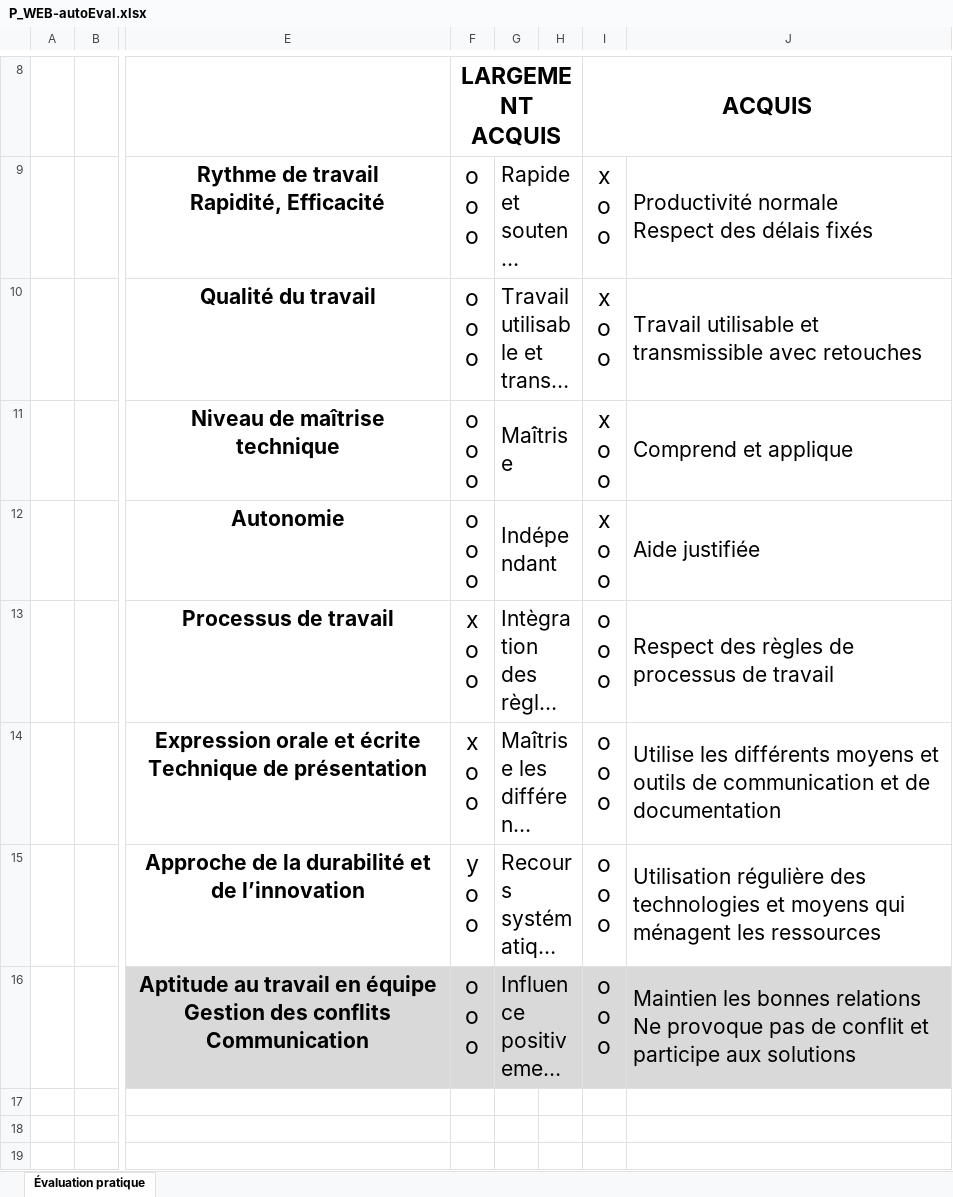
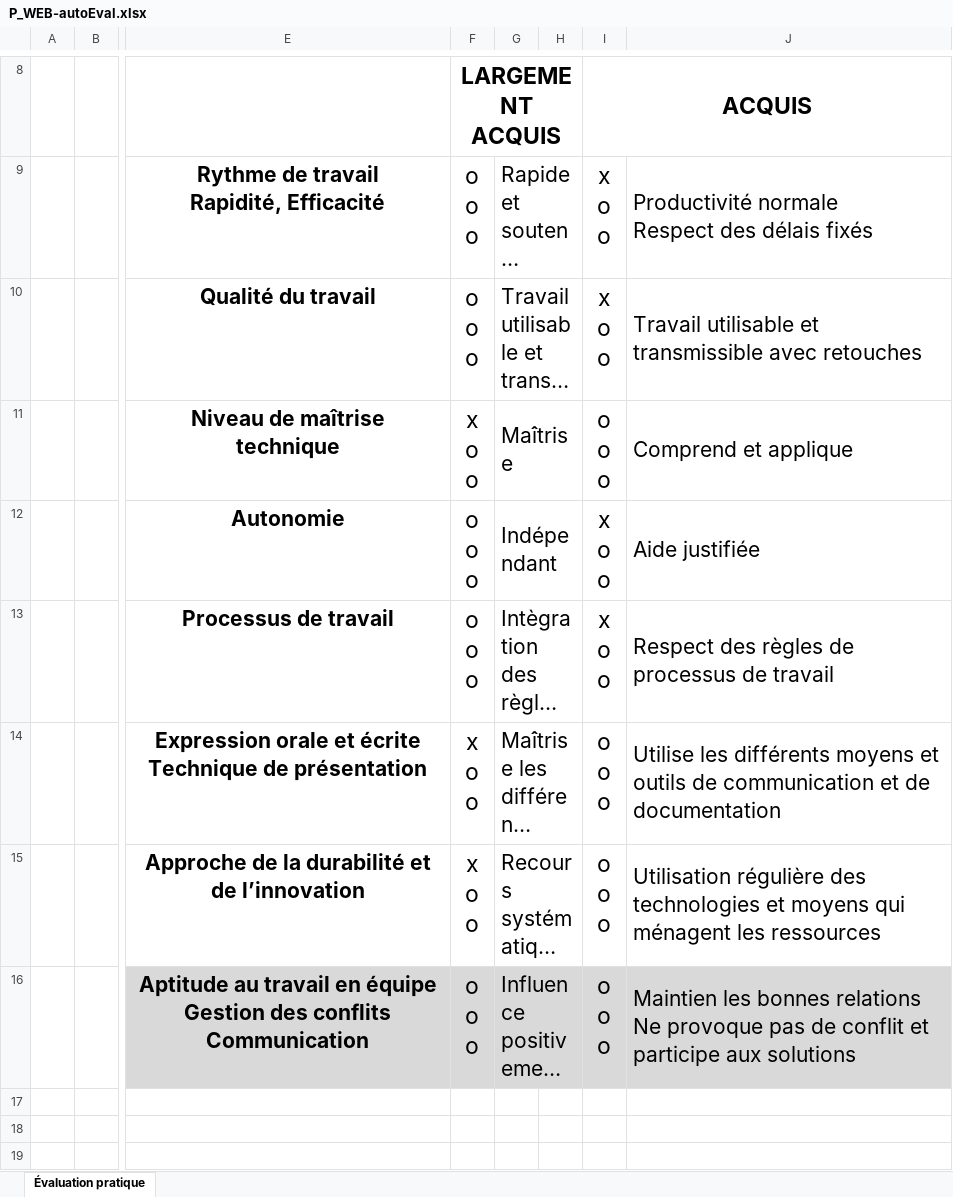
Before and after one commit to ethanschafstall/P_Web_295, an Excel workbook: docs/autoEval/P_WEB-autoEval.xlsx, sheet Évaluation pratique, drawn as a sheet; only a part is shown, gaps mark what is left out; long unchanged cells end in …; values as stored, in another font and other column widths than the file's, no borders; ↵ is a line break in a cell; the diff names each change by its address in the sheet, - before the commit and + after, or states it on an @@ line.

Commit message:
Filled authEval

```diff
--- a/docs/autoEval/P_WEB-autoEval.xlsx (sheet Évaluation pratique)
+++ b/docs/autoEval/P_WEB-autoEval.xlsx (sheet Évaluation pratique)
-F11: o ↵ o ↵ o
+F11: x ↵ o ↵ o
-I11: x ↵ o ↵ o
+I11: o ↵ o ↵ o
-F13: x ↵ o ↵ o
+F13: o ↵ o ↵ o
-I13: o ↵ o ↵ o
+I13: x ↵ o ↵ o
-F15: y ↵ o ↵ o
+F15: x ↵ o ↵ o
```
